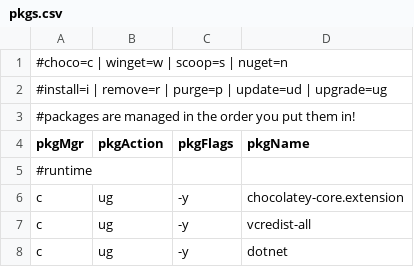
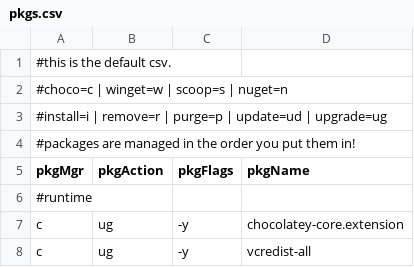
Before and after one commit to aut0-m8/pwshset, a CSV file: config/pkgs.csv, drawn as a sheet; only a part is shown; the shorter side is filled out with more unchanged rows; the diff names each change by its address in the sheet, - before the commit and + after, or states it on an @@ line.

Commit message:
Update pkgs.csv

```diff
--- a/config/pkgs.csv
+++ b/config/pkgs.csv
+row 1: #this is the default csv.
```
